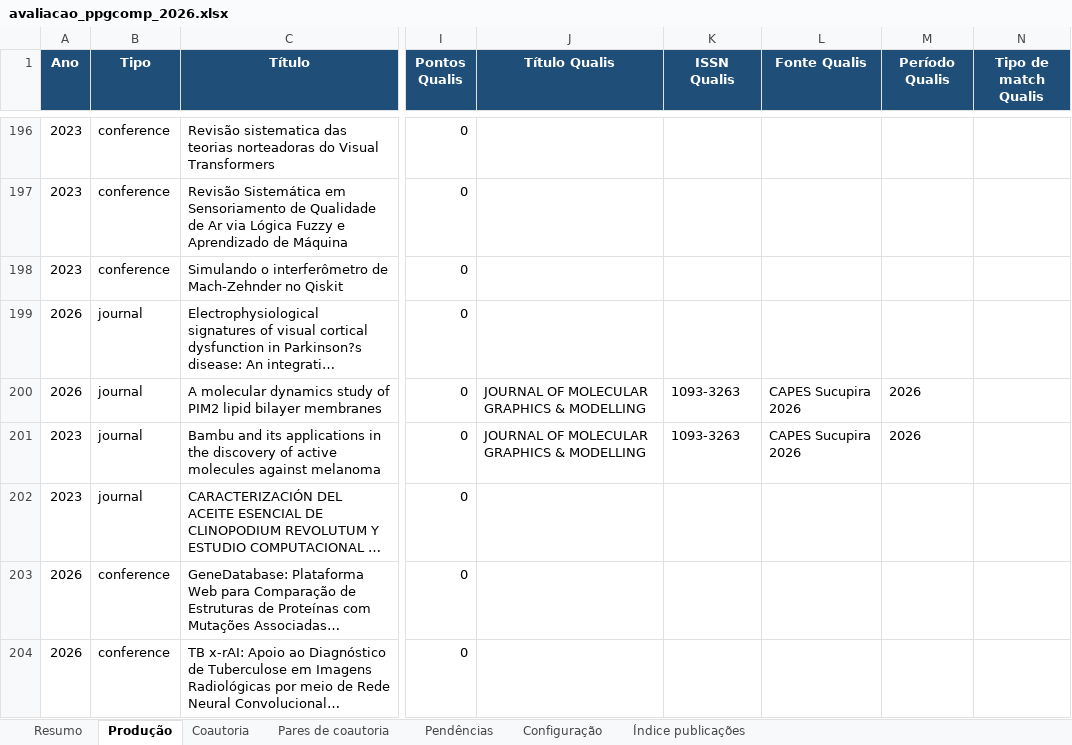
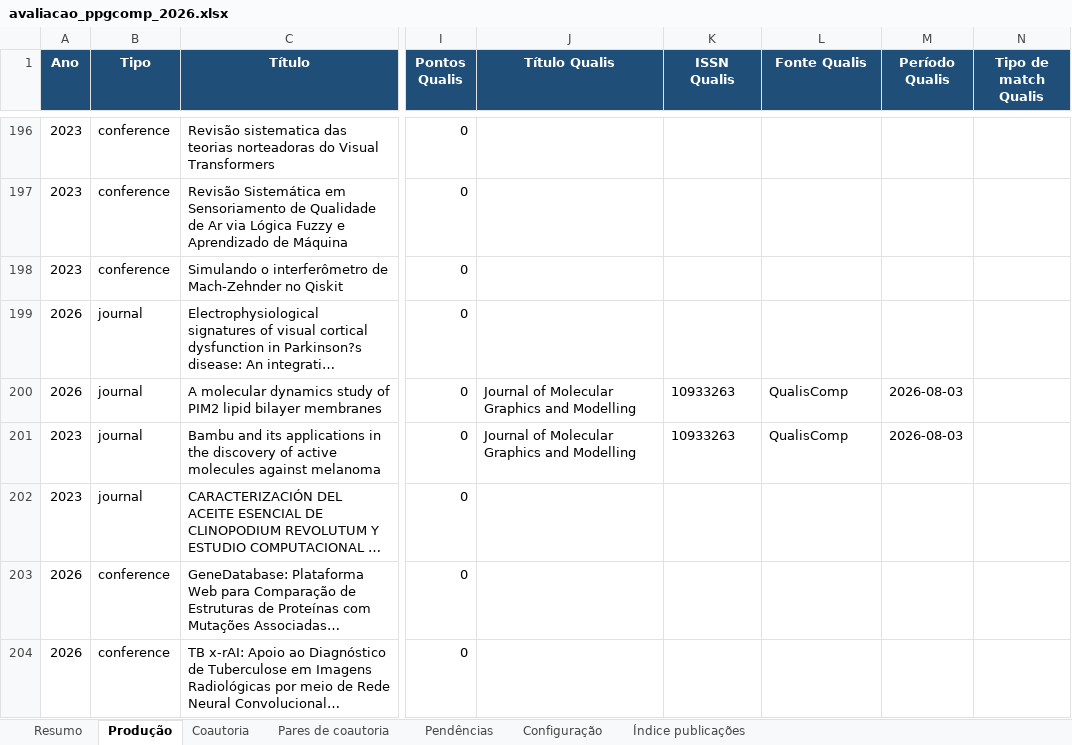
Before and after one commit to brunoldalmazo/ppgcomp-lattes, an Excel workbook: output/2026/avaliacao_ppgcomp_2026.xlsx, sheet Produção, drawn as a sheet; only a part is shown, gaps mark what is left out; long unchanged cells end in …; values as stored, in another font and other column widths than the file's, no borders; the diff covers the shown part only; the diff names each change by its address in the sheet, - before the commit and + after, or states it on an @@ line.

Commit message:
Atualiza QualisComp e regras de avaliacao

```diff
--- a/output/2026/avaliacao_ppgcomp_2026.xlsx (sheet Produção)
+++ b/output/2026/avaliacao_ppgcomp_2026.xlsx (sheet Produção)
-J200:J201 (Título Qualis): JOURNAL OF MOLECULAR GRAPHICS & MODELLING
+J200:J201 (Título Qualis): Journal of Molecular Graphics and Modelling
-K200:K201 (ISSN Qualis): 1093-3263
+K200:K201 (ISSN Qualis): 10933263
-L200:L201 (Fonte Qualis): CAPES Sucupira 2026
+L200:L201 (Fonte Qualis): QualisComp
-M200:M201 (Período Qualis): 2026
+M200:M201 (Período Qualis): 2026-08-03
```
Also changed, not shown: 1840 edited cells elsewhere in this sheet, sheet Pendências, sheet Coautoria, sheet Resumo, sheet Configuração, 9 other files.
